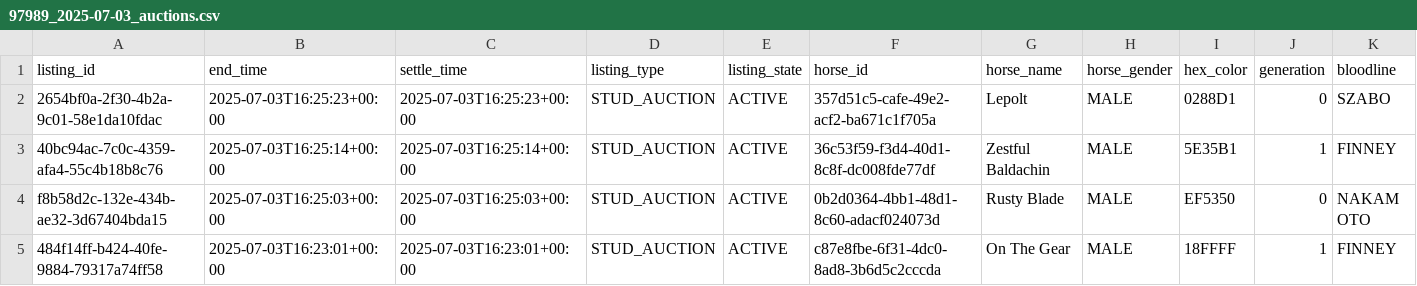
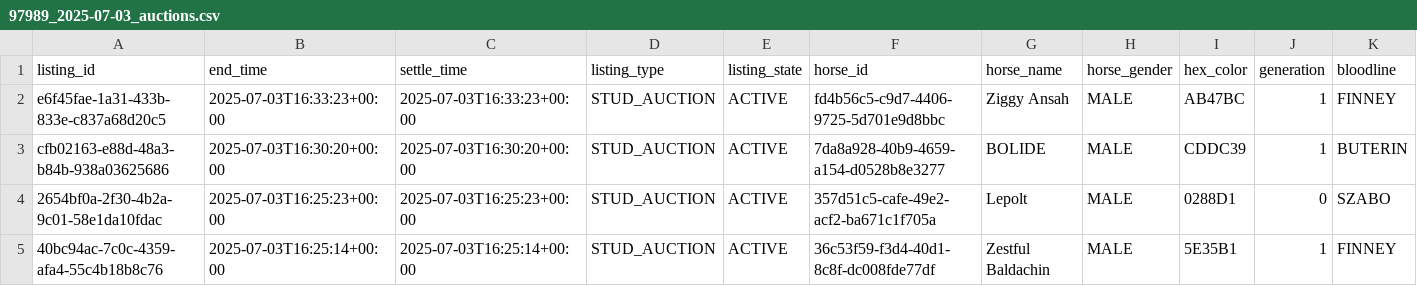
Before and after one commit to myblood-tempest/completed-auctions, a CSV file: 97989_2025-07-03_auctions.csv, drawn as a sheet; only a part is shown; the shorter side is filled out with more unchanged rows; rows hold the shown columns only; the diff names each change by its address in the sheet, - before the commit and + after, or states it on an @@ line.

Commit message:
Add 1 auction data files - 2025-07-03 08:34:25 UTC

```diff
--- a/97989_2025-07-03_auctions.csv
+++ b/97989_2025-07-03_auctions.csv
+row 2: e6f45fae-1a31-433b-833e-c837a68d20c5 | 2025-07-03T16:33:23+00:00 | 2025-07-03T16:33:23+00:00 | STUD_AUCTION | ACTIVE | fd4b56c5-c9d7-4406-9725-5d701e9d8bbc | Ziggy Ansah | MALE | AB47BC | 1 | FINNEY
+row 3: cfb02163-e88d-48a3-b84b-938a03625686 | 2025-07-03T16:30:20+00:00 | 2025-07-03T16:30:20+00:00 | STUD_AUCTION | ACTIVE | 7da8a928-40b9-4659-a154-d0528b8e3277 | BOLIDE | MALE | CDDC39 | 1 | BUTERIN
```
Also changed, not shown: 1 other file.
